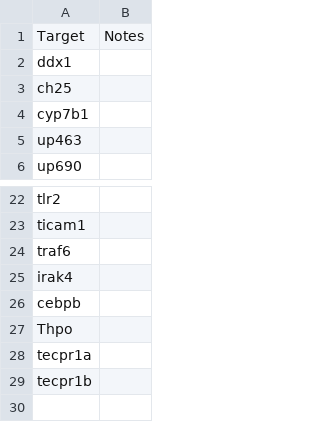
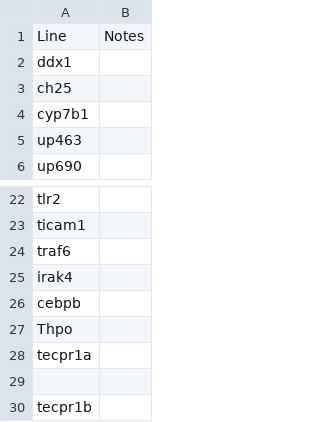
Before and after one commit to Niedharsan/zfish-lines, a CSV file: crisprs.csv, drawn as a sheet; only a part is shown, gaps mark what is left out.

Commit message:
Update crisprs.csv

```diff
--- a/crisprs.csv
+++ b/crisprs.csv
@@ -1,2 +1,2 @@
-Target,Notes
+Line,Notes
 ddx1,
@@ -28,2 +28,3 @@ Thpo,
 tecpr1a,
+
 tecpr1b,
```
